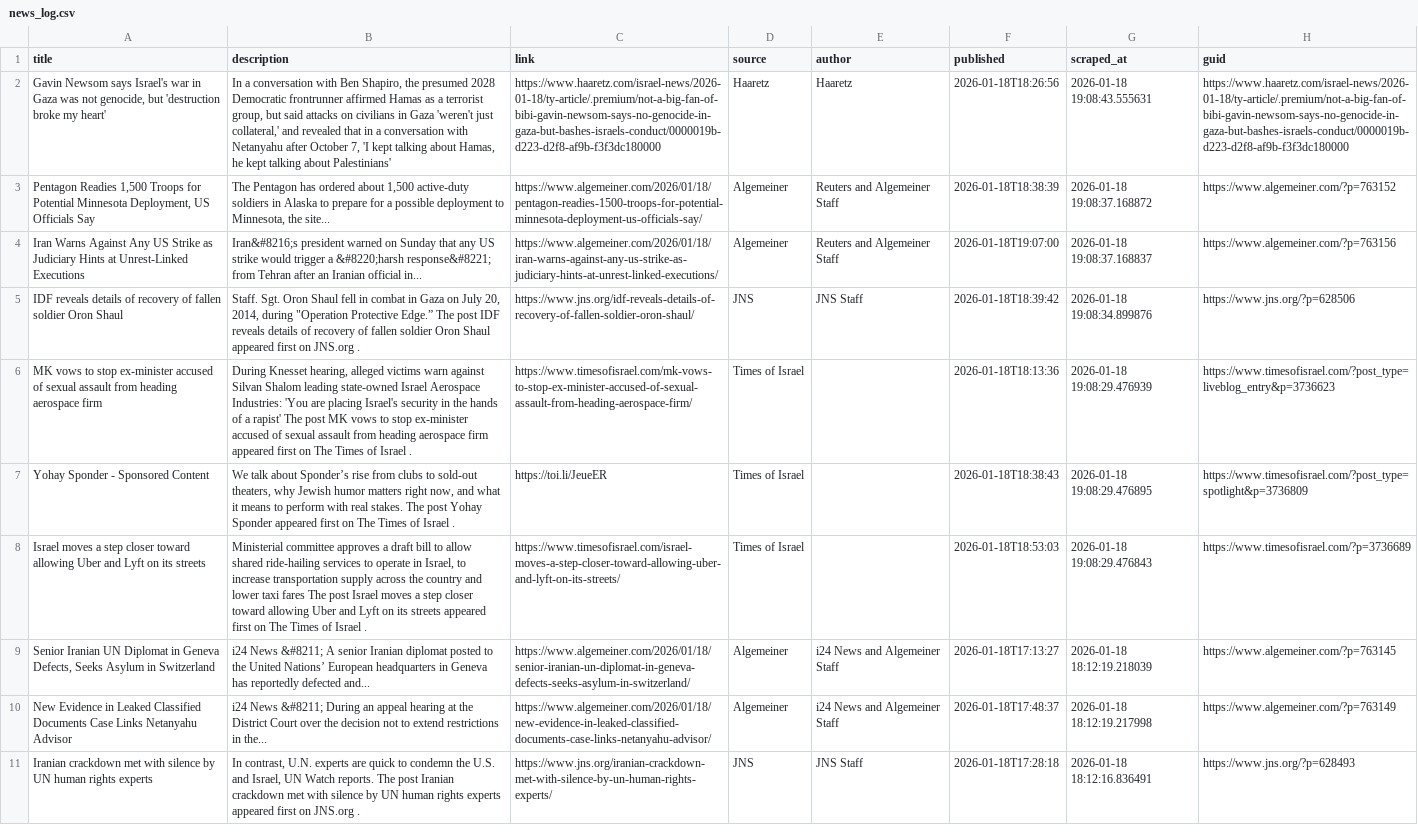
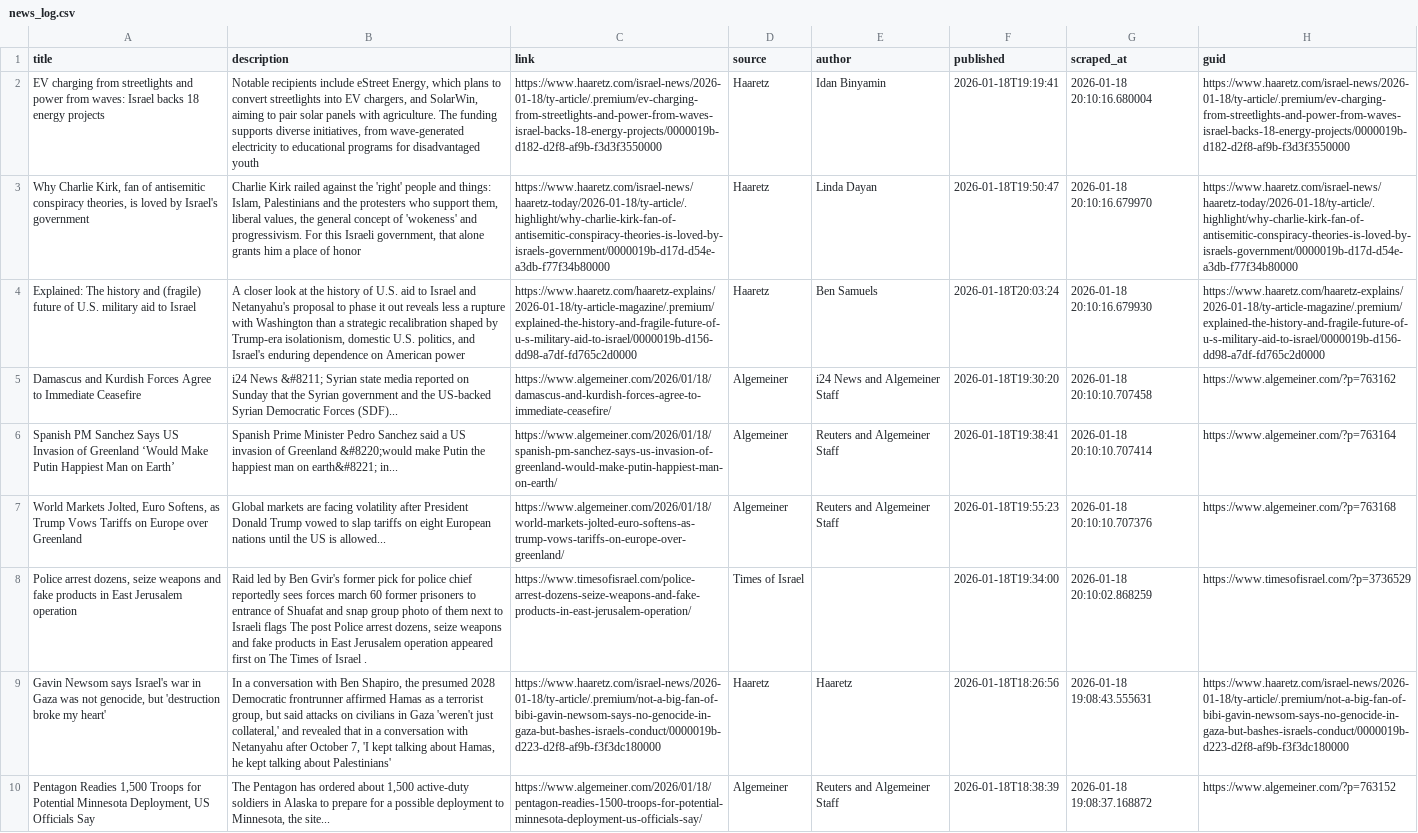
Before and after one commit to jballhalla/jewish-studies-feed, a CSV file: data/memory/news_log.csv, drawn as a sheet; only a part is shown; the shorter side is filled out with more unchanged rows; the diff names each change by its address in the sheet, - before the commit and + after, or states it on an @@ line.

```diff
--- a/data/memory/news_log.csv
+++ b/data/memory/news_log.csv
+row 2: EV charging from streetlights and power from waves: Israel backs 18 energy projects | Notable recipients include eStreet Energy, which plans to convert streetlights into EV chargers, and SolarWin, aiming to pair solar panels with agriculture. The funding supports diverse initiatives, from wave-generated electricity to educational programs for disadvantaged youth | https://www.haaretz.com/israel-news/2026-01-18/ty-article/.premium/ev-charging-from-streetlights-and-power-from-waves-israel-backs-18-energy-projects/0000019b-d182-d2f8-af9b-f3d3f3550000 | Haaretz | Idan Binyamin | 2026-01-18T19:19:41 | 2026-01-18 20:10:16.680004 | https://www.haaretz.com/israel-news/2026-01-18/ty-article/.premium/ev-charging-from-streetlights-and-power-from-waves-israel-backs-18-energy-projects/0000019b-d182-d2f8-af9b-f3d3f3550000
+row 3: Why Charlie Kirk, fan of antisemitic conspiracy theories, is loved by Israel's government | Charlie Kirk railed against the 'right' people and things: Islam, Palestinians and the protesters who support them, liberal values, the general concept of 'wokeness' and progressivism. For this Israeli government, that alone grants him a place of honor | https://www.haaretz.com/israel-news/haaretz-today/2026-01-18/ty-article/.highlight/why-charlie-kirk-fan-of-antisemitic-conspiracy-theories-is-loved-by-israels-government/0000019b-d17d-d54e-a3db-f77f34b80000 | Haaretz | Linda Dayan | 2026-01-18T19:50:47 | 2026-01-18 20:10:16.679970 | https://www.haaretz.com/israel-news/haaretz-today/2026-01-18/ty-article/.highlight/why-charlie-kirk-fan-of-antisemitic-conspiracy-theories-is-loved-by-israels-government/0000019b-d17d-d54e-a3db-f77f34b80000
+row 4: Explained: The history and (fragile) future of U.S. military aid to Israel | A closer look at the history of U.S. aid to Israel and Netanyahu's proposal to phase it out reveals less a rupture with Washington than a strategic recalibration shaped by Trump-era isolationism, domestic U.S. politics, and Israel's enduring dependence on American power | https://www.haaretz.com/haaretz-explains/2026-01-18/ty-article-magazine/.premium/explained-the-history-and-fragile-future-of-u-s-military-aid-to-israel/0000019b-d156-dd98-a7df-fd765c2d0000 | Haaretz | Ben Samuels | 2026-01-18T20:03:24 | 2026-01-18 20:10:16.679930 | https://www.haaretz.com/haaretz-explains/2026-01-18/ty-article-magazine/.premium/explained-the-history-and-fragile-future-of-u-s-military-aid-to-israel/0000019b-d156-dd98-a7df-fd765c2d0000
+row 5: Damascus and Kurdish Forces Agree to Immediate Ceasefire | i24 News &#8211; Syrian state media reported on Sunday that the Syrian government and the US-backed Syrian Democratic Forces (SDF)... | https://www.algemeiner.com/2026/01/18/damascus-and-kurdish-forces-agree-to-immediate-ceasefire/ | Algemeiner | i24 News and Algemeiner Staff | 2026-01-18T19:30:20 | 2026-01-18 20:10:10.707458 | https://www.algemeiner.com/?p=763162
+row 6: Spanish PM Sanchez Says US Invasion of Greenland ‘Would Make Putin Happiest Man on Earth’ | Spanish Prime Minister Pedro Sanchez said a US invasion of Greenland &#8220;would make Putin the happiest man on earth&#8221; in... | https://www.algemeiner.com/2026/01/18/spanish-pm-sanchez-says-us-invasion-of-greenland-would-make-putin-happiest-man-on-earth/ | Algemeiner | Reuters and Algemeiner Staff | 2026-01-18T19:38:41 | 2026-01-18 20:10:10.707414 | https://www.algemeiner.com/?p=763164
+row 7: World Markets Jolted, Euro Softens, as Trump Vows Tariffs on Europe over Greenland | Global markets are facing volatility after President Donald Trump vowed to slap tariffs on eight European nations until the US is allowed... | https://www.algemeiner.com/2026/01/18/world-markets-jolted-euro-softens-as-trump-vows-tariffs-on-europe-over-greenland/ | Algemeiner | Reuters and Algemeiner Staff | 2026-01-18T19:55:23 | 2026-01-18 20:10:10.707376 | https://www.algemeiner.com/?p=763168
+row 8: Police arrest dozens, seize weapons and fake products in East Jerusalem operation | Raid led by Ben Gvir's former pick for police chief reportedly sees forces march 60 former prisoners to entrance of Shuafat and snap group photo of them next to Israeli flags The post Police arrest dozens, seize weapons and fake products in East Jerusalem operation appeared first on The Times of Israel . | https://www.timesofisrael.com/police-arrest-dozens-seize-weapons-and-fake-products-in-east-jerusalem-operation/ | Times of Israel |  | 2026-01-18T19:34:00 | 2026-01-18 20:10:02.868259 | https://www.timesofisrael.com/?p=3736529
```
